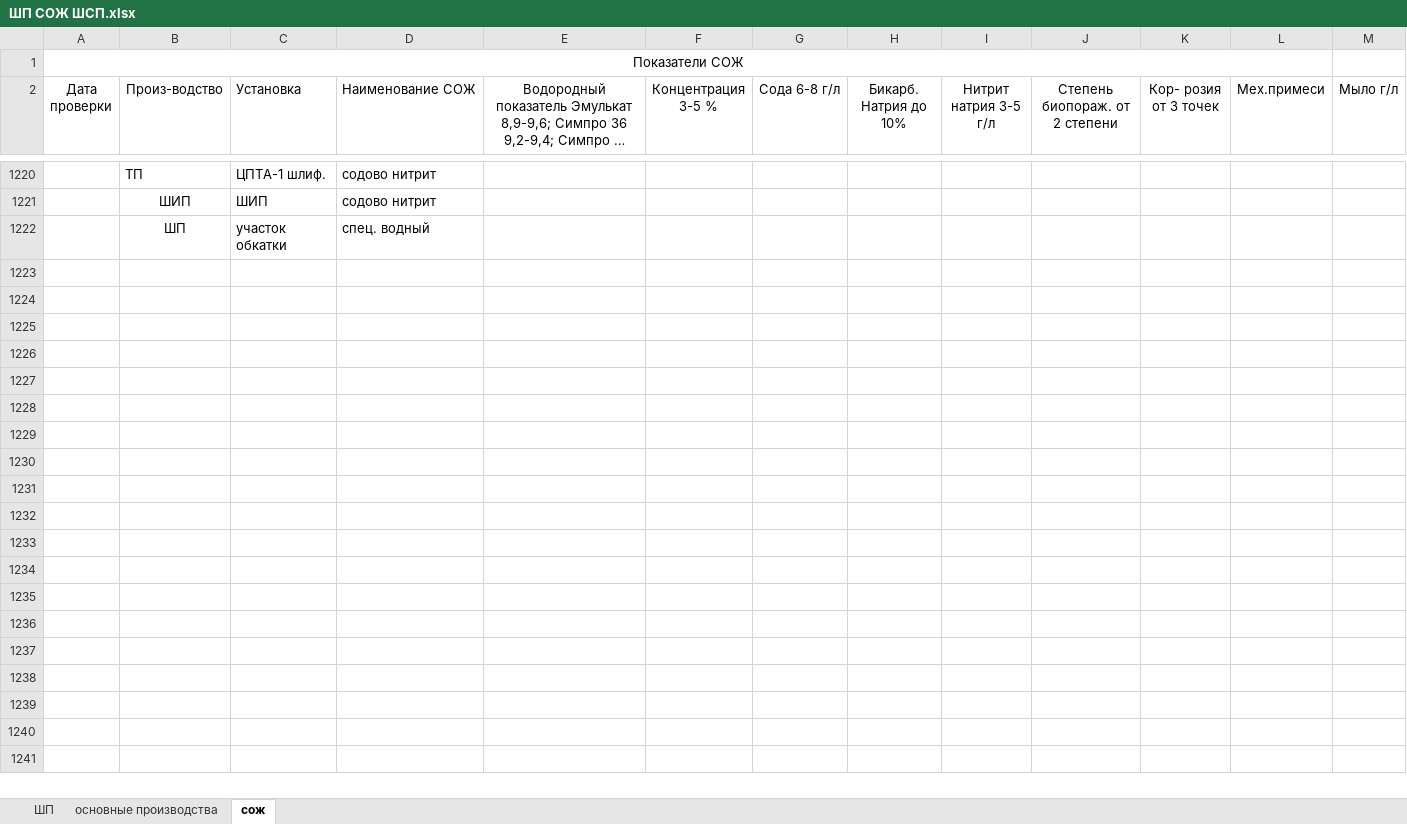
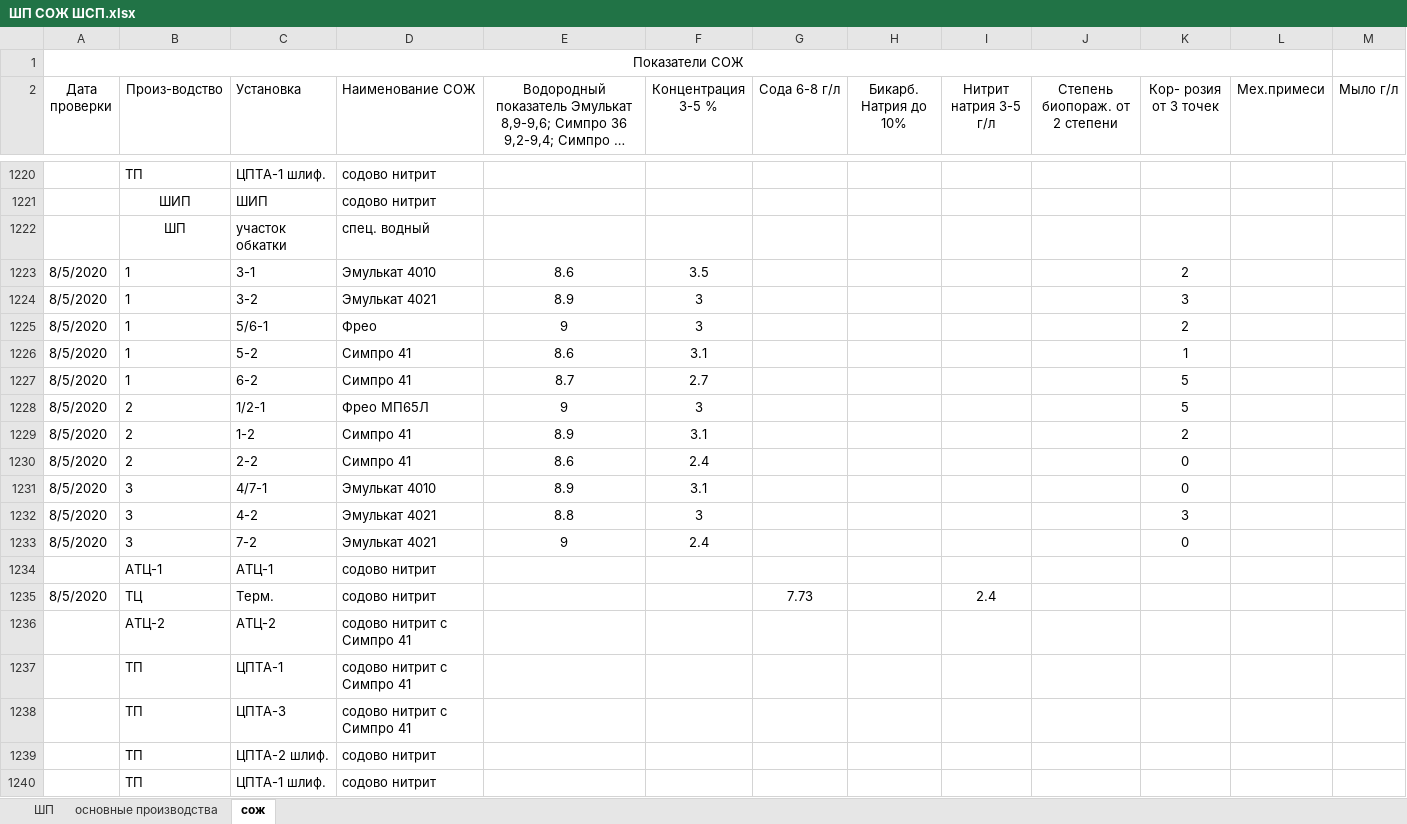
Before and after one commit to evgenysokolovskiy/MicroSystems, an Excel workbook: files/xlsx/laboratory/fact/ШП СОЖ ШСП.xlsx, sheet сож, drawn as a sheet; only a part is shown, gaps mark what is left out; long unchanged cells end in …; values as stored, in another font and other column widths than the file's, no borders; the diff covers the shown part only; the diff names each change by its address in the sheet, - before the commit and + after, or states it on an @@ line.

```diff
--- a/files/xlsx/laboratory/fact/ШП СОЖ ШСП.xlsx (sheet сож)
+++ b/files/xlsx/laboratory/fact/ШП СОЖ ШСП.xlsx (sheet сож)
+row 1223: 8/5/2020 | 1 | 3-1 | Эмулькат 4010 | 8.6 | 3.5 |  |  |  |  | 2
+row 1224: 8/5/2020 | 1 | 3-2 | Эмулькат 4021 | 8.9 | 3 |  |  |  |  | 3
+row 1225: 8/5/2020 | 1 | 5/6-1 | Фрео | 9 | 3 |  |  |  |  | 2
+row 1226: 8/5/2020 | 1 | 5-2 | Симпро 41 | 8.6 | 3.1 |  |  |  |  | 1
+row 1227: 8/5/2020 | 1 | 6-2 | Симпро 41 | 8.7 | 2.7 |  |  |  |  | 5
+row 1228: 8/5/2020 | 2 | 1/2-1 | Фрео МП65Л | 9 | 3 |  |  |  |  | 5
+row 1229: 8/5/2020 | 2 | 1-2 | Симпро 41 | 8.9 | 3.1 |  |  |  |  | 2
+row 1230: 8/5/2020 | 2 | 2-2 | Симпро 41 | 8.6 | 2.4 |  |  |  |  | 0
+row 1231: 8/5/2020 | 3 | 4/7-1 | Эмулькат 4010 | 8.9 | 3.1 |  |  |  |  | 0
+row 1232: 8/5/2020 | 3 | 4-2 | Эмулькат 4021 | 8.8 | 3 |  |  |  |  | 3
+row 1233: 8/5/2020 | 3 | 7-2 | Эмулькат 4021 | 9 | 2.4 |  |  |  |  | 0
+row 1234:  | АТЦ-1 | АТЦ-1 | содово нитрит
+row 1235: 8/5/2020 | ТЦ | Терм. | содово нитрит |  |  | 7.73 |  | 2.4
+row 1236:  | АТЦ-2 | АТЦ-2 | содово нитрит с Симпро 41
+row 1237:  | ТП | ЦПТА-1 | содово нитрит с Симпро 41
+row 1238:  | ТП | ЦПТА-3 | содово нитрит с Симпро 41
+row 1239:  | ТП | ЦПТА-2 шлиф. | содово нитрит
+row 1240:  | ТП | ЦПТА-1 шлиф. | содово нитрит
```
Also changed, not shown: 62 added rows elsewhere in this sheet, sheet ШП, sheet основные производства, files/xlsx/build/система_анализа_и_планирования_ремонтов_оборудования.xlsx, files/xlsx/laboratory/technology/ШП СОЖ ШСП.xlsx, 23 other files.
